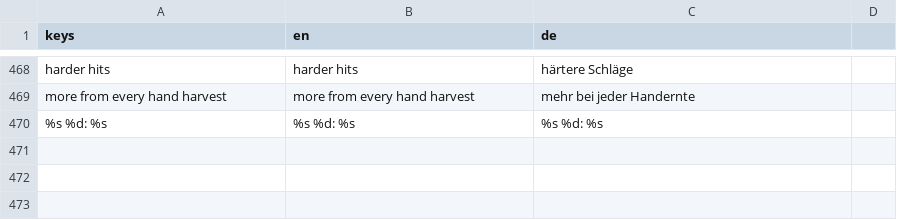
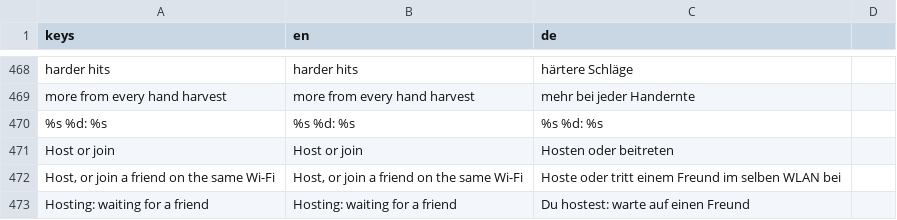
Before and after one commit to RaxMoth/LELEKENTENGAME, a CSV file: Assets/Localization/translations.csv, drawn as a sheet; only a part is shown, gaps mark what is left out.

```diff
--- a/Assets/Localization/translations.csv
+++ b/Assets/Localization/translations.csv
@@ -473 +473,4 @@ more from every hand harvest,more from every hand harvest,mehr bei jeder Handern
 %s %d: %s,%s %d: %s,%s %d: %s
+Host or join,Host or join,Hosten oder beitreten
+"Host, or join a friend on the same Wi-Fi","Host, or join a friend on the same Wi-Fi","Hoste oder tritt einem Freund im selben WLAN bei"
+Hosting: waiting for a friend,Hosting: waiting for a friend,Du hostest: warte auf einen Freund
```
Also changed, not shown: 16 other files.
